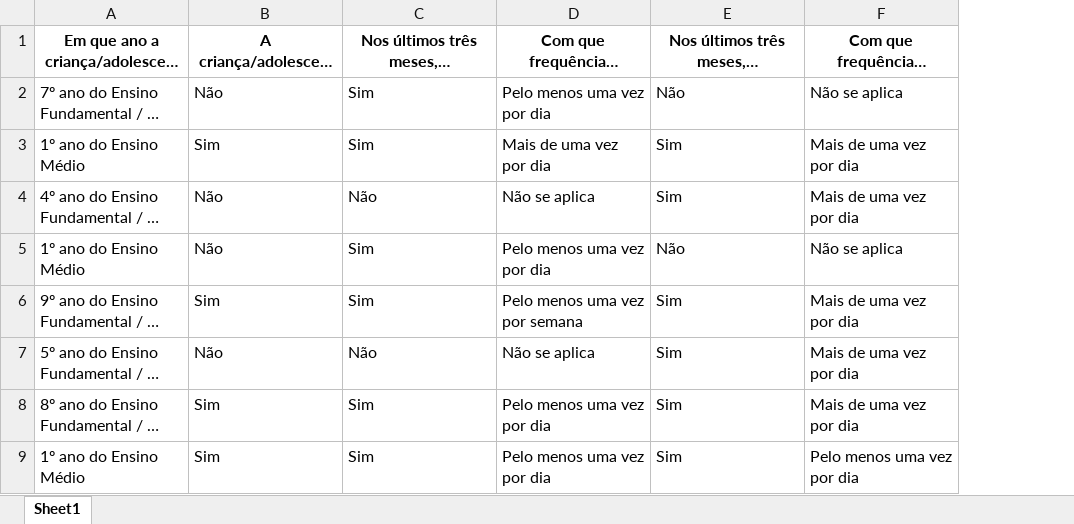
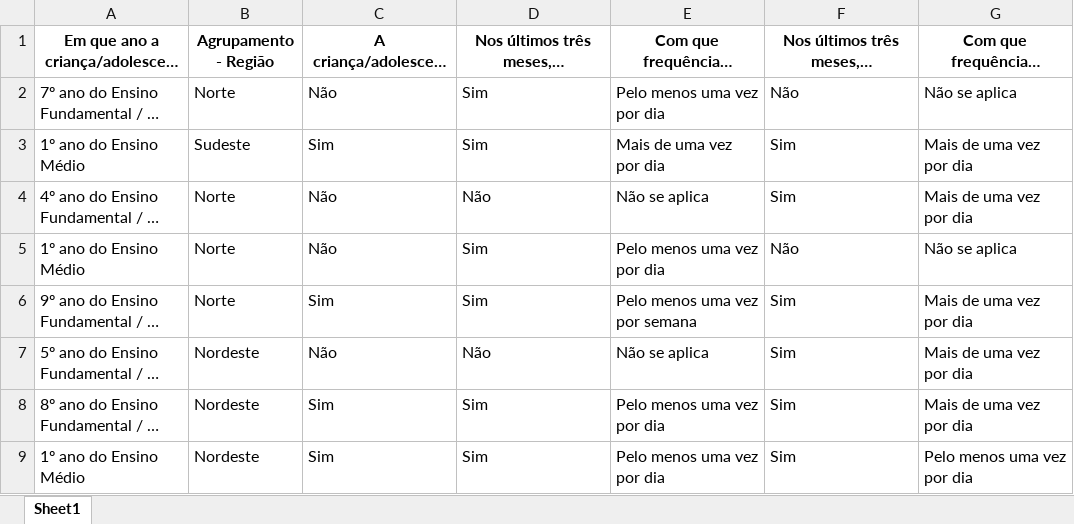
Before and after one commit to talitasilvad/projeto_analise_BigData, an Excel workbook: tratamento_dados/arquivos_gerados/tic_kids_2024_tratado.xlsx, sheet Sheet1, drawn as a sheet; only a part is shown; long unchanged cells end in …; values as stored, in another font and other column widths than the file's, no borders; the diff names each change by its address in the sheet, - before the commit and + after, or states it on an @@ line.

Commit message:
atualização dos scripts para tratamento e unificação dos dados Tic Kids e INEP

```diff
--- a/tratamento_dados/arquivos_gerados/tic_kids_2024_tratado.xlsx (sheet Sheet1)
+++ b/tratamento_dados/arquivos_gerados/tic_kids_2024_tratado.xlsx (sheet Sheet1)
+column B, rows 1-9: Agrupamento - Região | Norte | Sudeste | Norte | Norte | Norte | Nordeste | Nordeste | Nordeste
```
Also changed, not shown: tratamento_dados/arquivos_gerados/tic_kids_2017_tratado.xlsx, tratamento_dados/arquivos_gerados/tic_kids_2018_tratado.xlsx, 26 other files.
